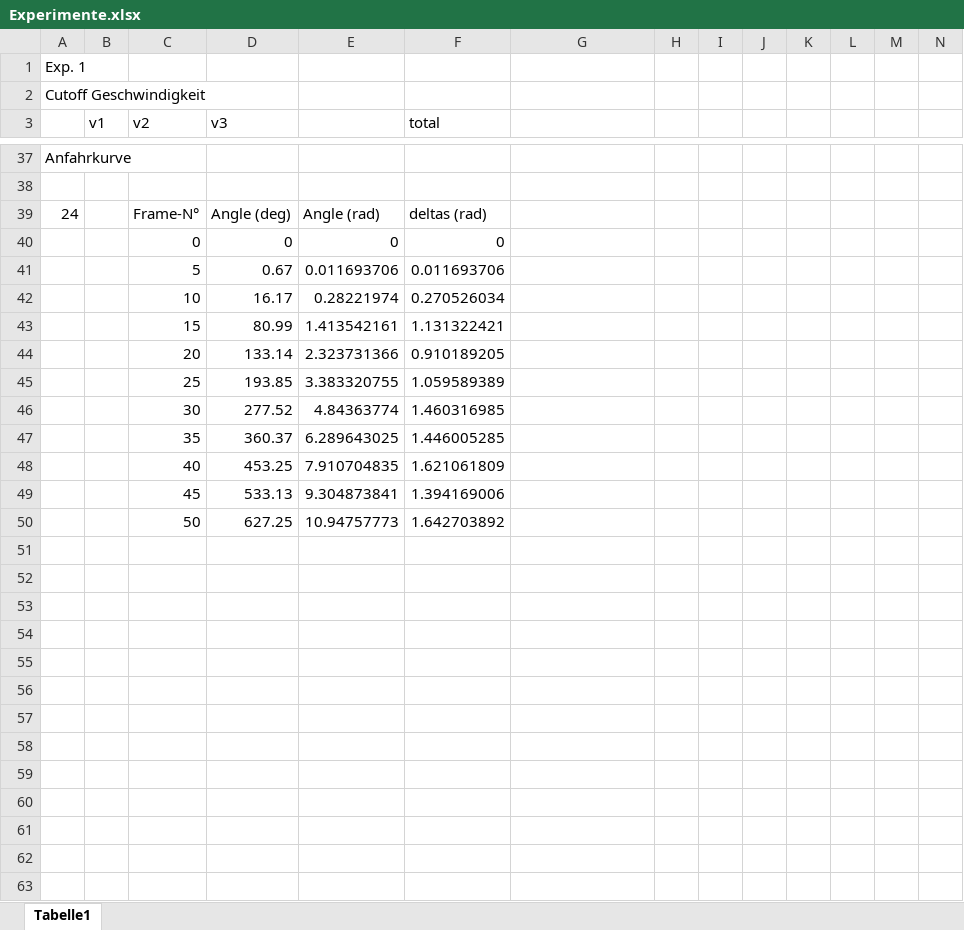
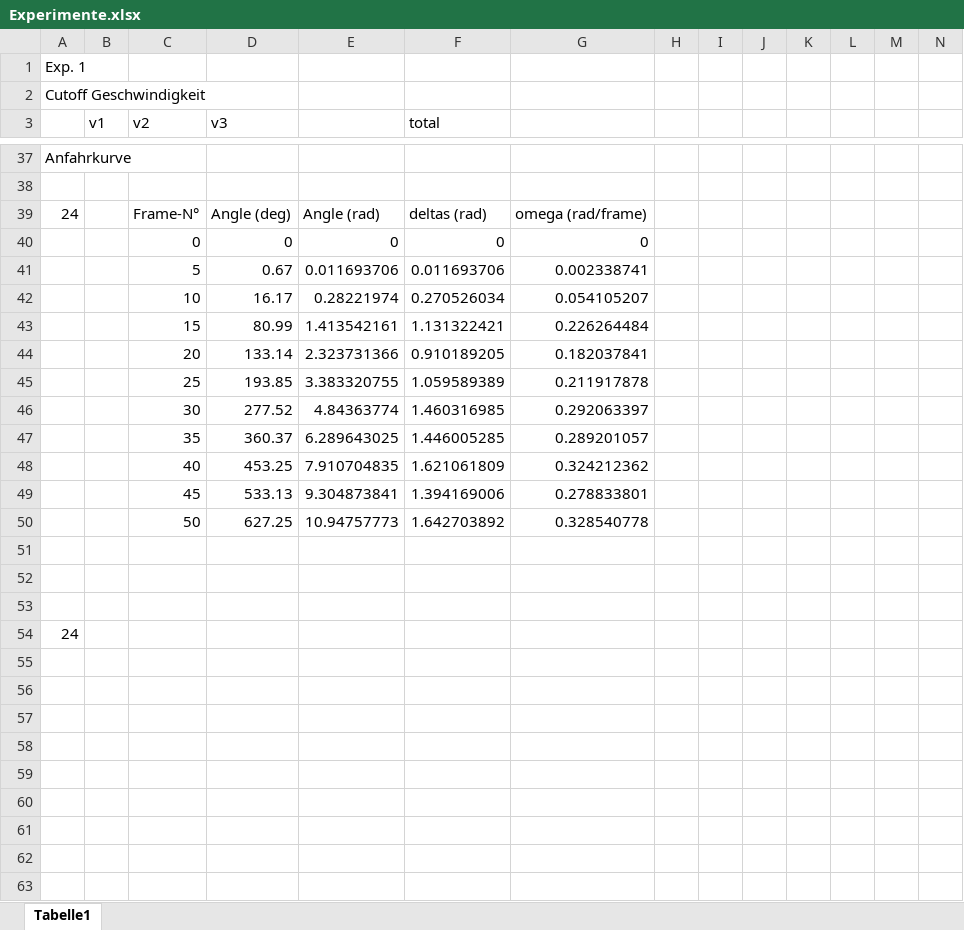
Before and after one commit to CMSuisse/PhysikLaborMotoren, an Excel workbook: Experimente.xlsx, sheet Tabelle1, drawn as a sheet; only a part is shown, gaps mark what is left out; values as stored, in another font and other column widths than the file's, no borders; charts and pictures not drawn; rows hold the shown columns only; the diff covers the shown part only; the diff names each change by its address in the sheet, - before the commit and + after, or states it on an @@ line.

```diff
--- a/Experimente.xlsx (sheet Tabelle1)
+++ b/Experimente.xlsx (sheet Tabelle1)
-G39: (empty)
+G39: omega (rad/frame)
-G40: (empty)
+G40: 0
-G41: (empty)
+G41: 0.002338741
-G42: (empty)
+G42: 0.054105207
-G43: (empty)
+G43: 0.226264484
-G44: (empty)
+G44: 0.182037841
-G45: (empty)
+G45: 0.211917878
-G46: (empty)
+G46: 0.292063397
-G47: (empty)
+G47: 0.289201057
-G48: (empty)
+G48: 0.324212362
-G49: (empty)
+G49: 0.278833801
-G50: (empty)
+G50: 0.328540778
+row 51: (empty)
+row 52: (empty)
+row 53: (empty)
+row 54: 24
+row 55: (empty)
+row 56: (empty)
+row 57: (empty)
+row 58: (empty)
+row 59: (empty)
+row 60: (empty)
+row 61: (empty)
+row 62: (empty)
+row 63: (empty)
```
Also changed, not shown: 66 added rows elsewhere in this sheet, charts or pictures, 1 other file.
